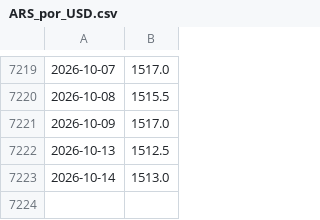
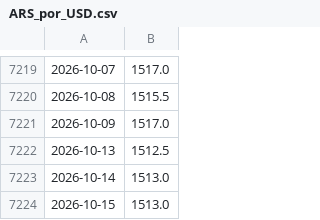
Before and after one commit to ivanlopezeco-ops/tcrm-metalurgico, a CSV file: datos/api_bcra/ARS_por_USD.csv, drawn as a sheet; only a part is shown, gaps mark what is left out; the diff names each change by its address in the sheet, - before the commit and + after, or states it on an @@ line.

```diff
--- a/datos/api_bcra/ARS_por_USD.csv
+++ b/datos/api_bcra/ARS_por_USD.csv
+row 7224: 2026-10-15 | 1513.0
```
Also changed, not shown: publico/tcrm_mensual.csv, 5 other files.
